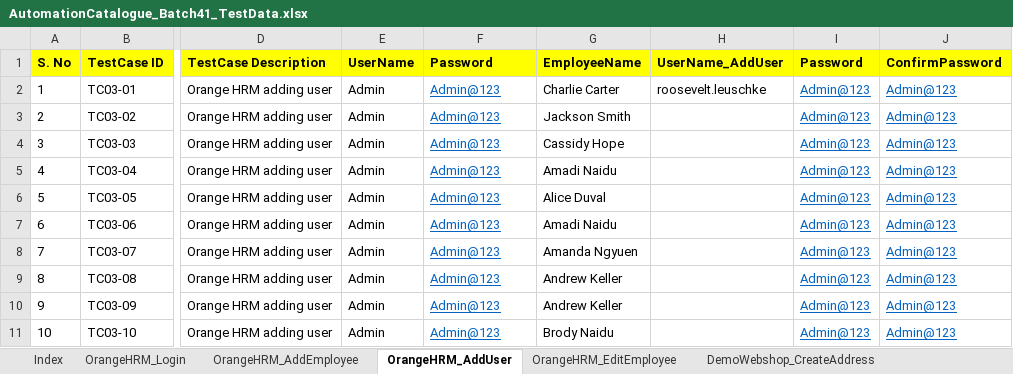
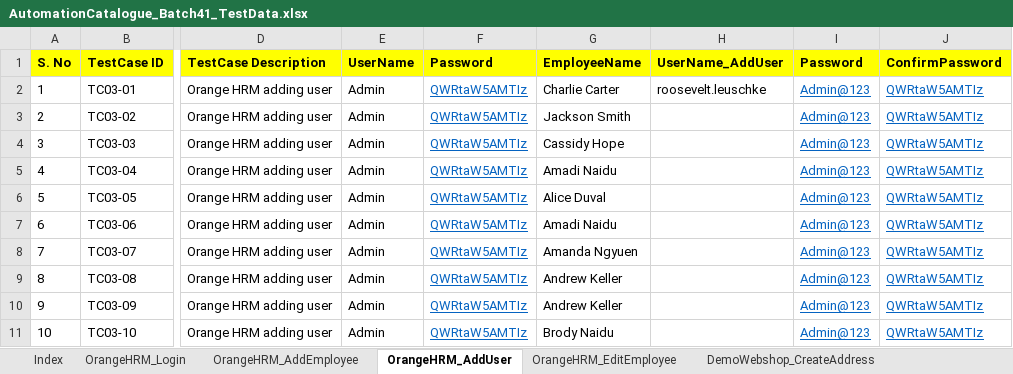
Before and after one commit to automationcatalogue/TestAutomationCatalogue_Batch41, an Excel workbook: src/main/resources/AutomationCatalogue_Batch41_TestData.xlsx, sheet OrangeHRM_AddUser, drawn as a sheet; only a part is shown, gaps mark what is left out; values as stored, in another font and other column widths than the file's, no borders; the diff names each change by its address in the sheet, - before the commit and + after, or states it on an @@ line.

```diff
--- a/src/main/resources/AutomationCatalogue_Batch41_TestData.xlsx (sheet OrangeHRM_AddUser)
+++ b/src/main/resources/AutomationCatalogue_Batch41_TestData.xlsx (sheet OrangeHRM_AddUser)
-F2:F11 (Password): Admin@123
+F2:F11 (Password): QWRtaW5AMTIz
-J2:J11 (ConfirmPassword): Admin@123
+J2:J11 (ConfirmPassword): QWRtaW5AMTIz
```
Also changed, not shown: sheet OrangeHRM_TravelExpense, sheet OrangeHRM_EditEmployee, sheet DemoWebshop_UpdateShoppingCart, sheet OrangeHRM_Goals, sheet OrangeHRM_Login, sheet DemoWebshop_ReOrder, 4 more sheets, 22 other files.
